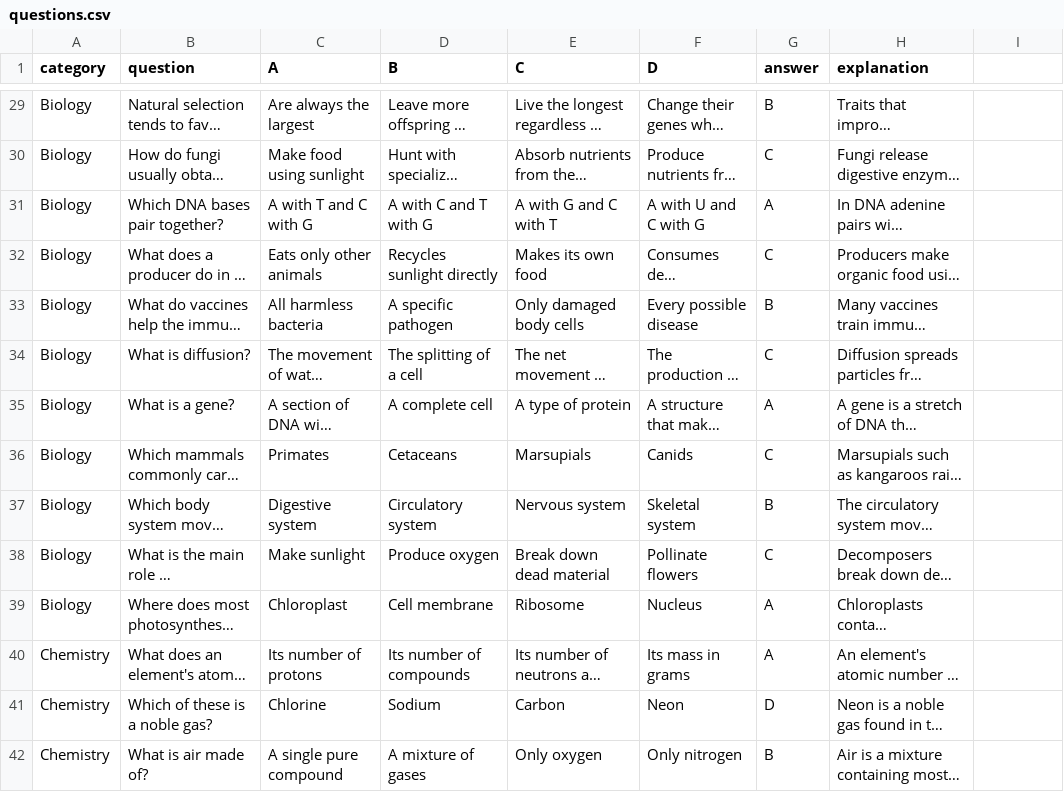
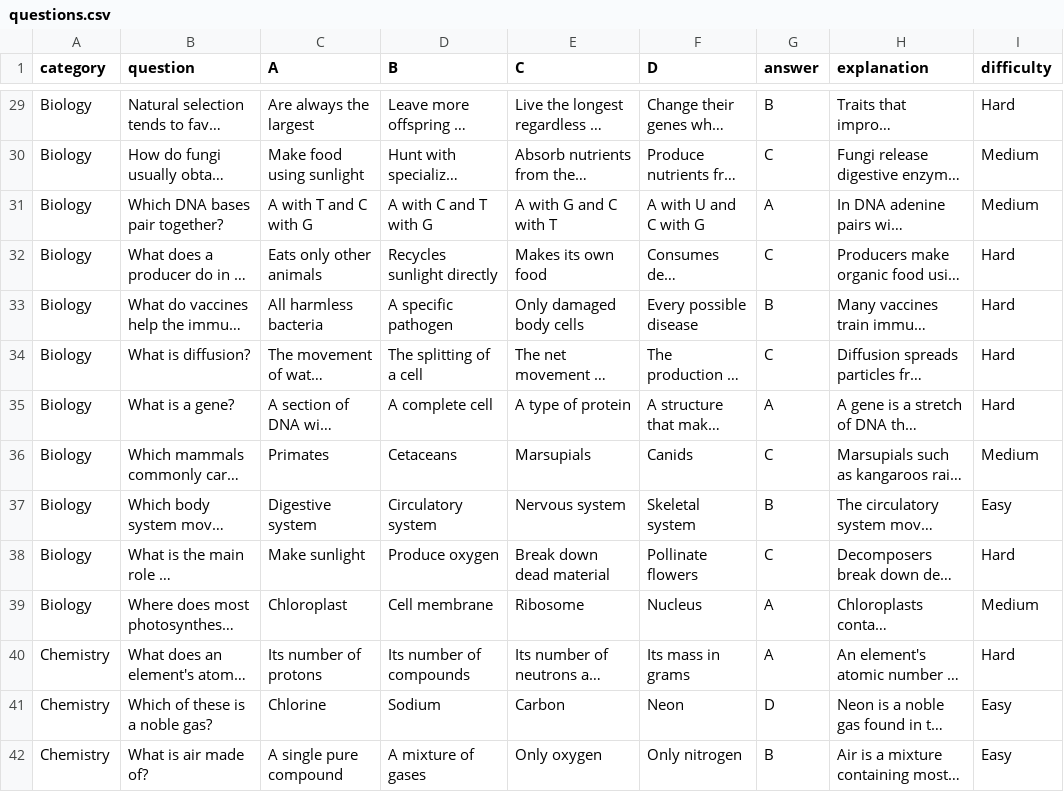
Before and after one commit to eladit6789/wis-python-course-assignments, a CSV file: day03/questions.csv, drawn as a sheet; only a part is shown, gaps mark what is left out; long unchanged cells end in …; the diff covers the shown part only; the diff names each change by its address in the sheet, - before the commit and + after, or states it on an @@ line.

Commit message:
Enhance accessibility and gameplay features in Science Trivia
- Added a skip link for improved navigation.
- Introduced a difficulty selector with corresponding help text.
- Updated scoreboard to include personal best tracking and streak statistics.
- Enhanced visual feedback for correct and incorrect answers.
- Implemented missed review section for questions answered incorrectly.
- Improved focus management for better accessibility.
- Adjusted CSS styles for better visual consistency and accessibility.

```diff
--- a/day03/questions.csv
+++ b/day03/questions.csv
-I1: (empty)
+I1: difficulty
-I29 (difficulty): (empty)
+I29 (difficulty): Hard
-I30:I31 (difficulty): (empty)
+I30:I31 (difficulty): Medium
-I32:I35 (difficulty): (empty)
+I32:I35 (difficulty): Hard
-I36 (difficulty): (empty)
+I36 (difficulty): Medium
-I37 (difficulty): (empty)
+I37 (difficulty): Easy
-I38 (difficulty): (empty)
+I38 (difficulty): Hard
-I39 (difficulty): (empty)
+I39 (difficulty): Medium
-I40 (difficulty): (empty)
+I40 (difficulty): Hard
-I41:I42 (difficulty): (empty)
+I41:I42 (difficulty): Easy
```
Also changed, not shown: 68 edited cells elsewhere in this file, 4 other files.
